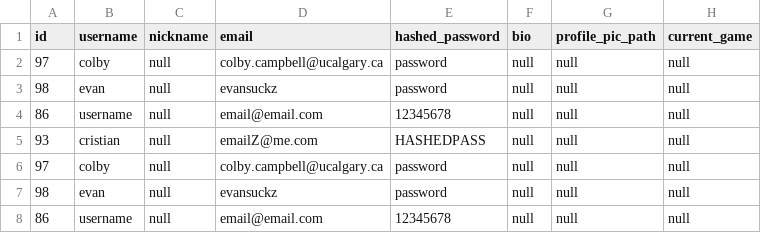
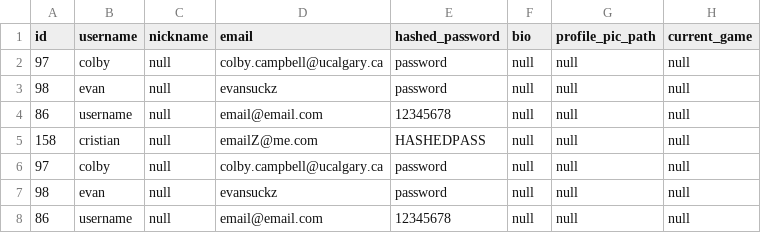
Before and after one commit to illiteratewaffle/RetroArcade, a CSV file: profiles_export.csv, drawn as a sheet; only a part is shown; the diff names each change by its address in the sheet, - before the commit and + after, or states it on an @@ line.

```diff
--- a/profiles_export.csv
+++ b/profiles_export.csv
-A5 (id): 93
+A5 (id): 158
```
Also changed, not shown: 2 other files.
